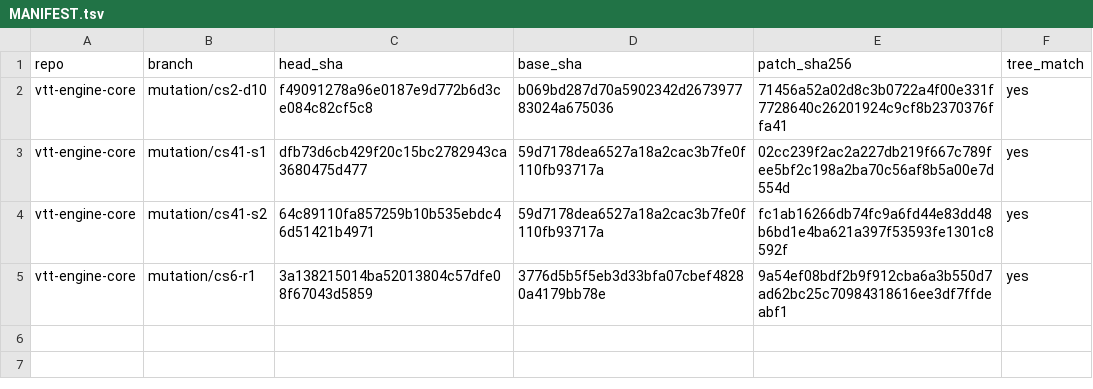
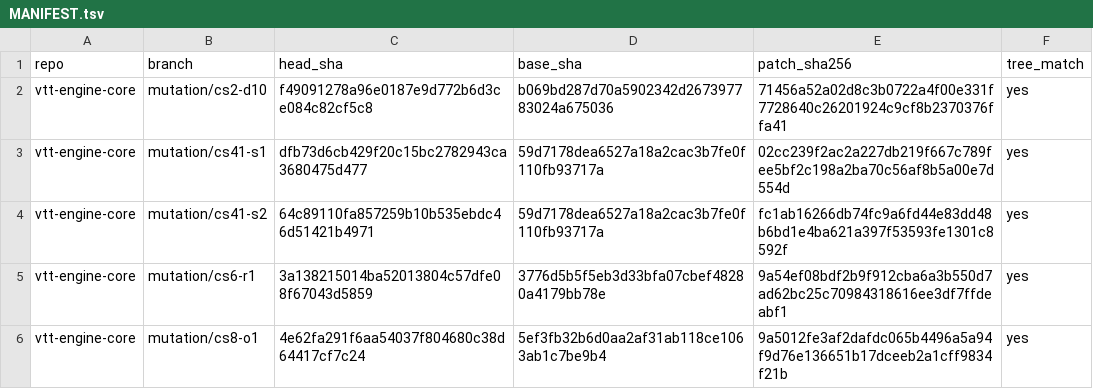
Before and after one commit to kevinburkeland/vtt-engine-core, a TSV file: mutations/MANIFEST.tsv, drawn as a sheet.

Commit message:
Mutation archive: cs8
Signed-off-by: Kevin Burkeland <kevin@burke.land>

```diff
--- a/mutations/MANIFEST.tsv
+++ b/mutations/MANIFEST.tsv
@@ -5 +5,2 @@ vtt-engine-core	mutation/cs41-s2	64c89110fa857259b10b535ebdc46d51421b4971	59d717
 vtt-engine-core	mutation/cs6-r1	3a138215014ba52013804c57dfe08f67043d5859	3776d5b5f5eb3d33bfa07cbef48280a4179bb78e	9a54ef08bdf2b9f912cba6a3b550d7ad62bc25c70984318616ee3df7ffdeabf1	yes
+vtt-engine-core	mutation/cs8-o1	4e62fa291f6aa54037f804680c38d64417cf7c24	5ef3fb32b6d0aa2af31ab118ce1063ab1c7be9b4	9a5012fe3af2dafdc065b4496a5a94f9d76e136651b17dceeb2a1cff9834f21b	yes
```
Also changed, not shown: 1 other file.
